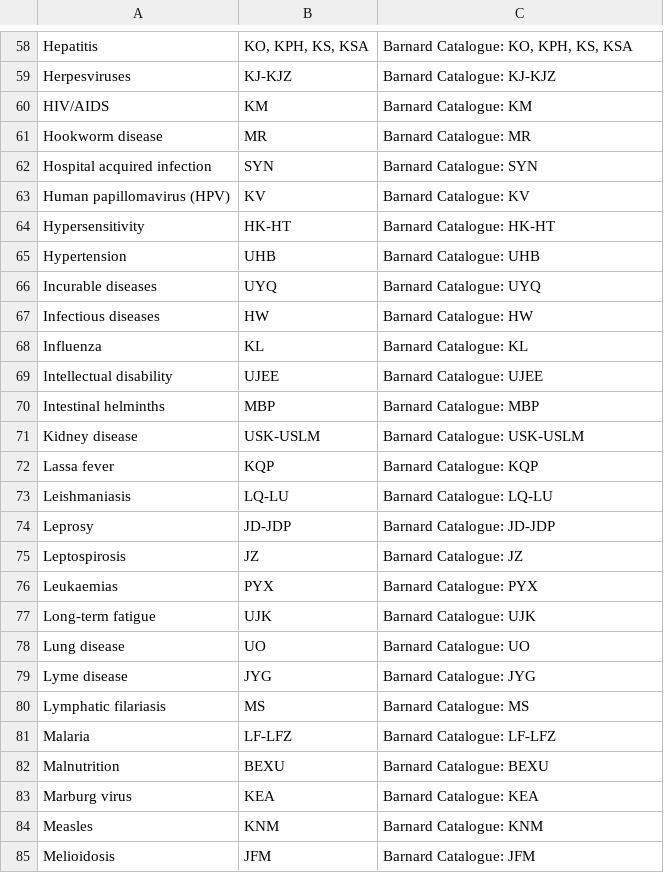
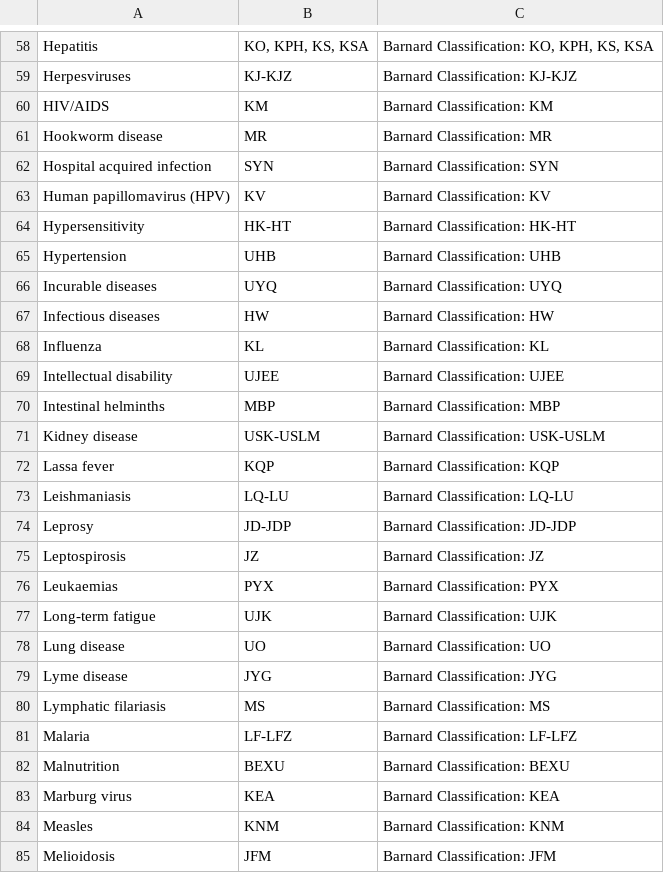
Before and after one commit to aweirdnerd/Barnard-Elements-Labels, a CSV file: Barnard final draft/Diseases and health conditions.csv, drawn as a sheet; only a part is shown, gaps mark what is left out; the diff covers the shown part only; the diff names each change by its address in the sheet, - before the commit and + after, or states it on an @@ line.

```diff
--- a/Barnard final draft/Diseases and health conditions.csv
+++ b/Barnard final draft/Diseases and health conditions.csv
-C58: Barnard Catalogue: KO, KPH, KS, KSA
+C58: Barnard Classification: KO, KPH, KS, KSA
-C59: Barnard Catalogue: KJ-KJZ
+C59: Barnard Classification: KJ-KJZ
-C60: Barnard Catalogue: KM
+C60: Barnard Classification: KM
-C61: Barnard Catalogue: MR
+C61: Barnard Classification: MR
-C62: Barnard Catalogue: SYN
+C62: Barnard Classification: SYN
-C63: Barnard Catalogue: KV
+C63: Barnard Classification: KV
-C64: Barnard Catalogue: HK-HT
+C64: Barnard Classification: HK-HT
-C65: Barnard Catalogue: UHB
+C65: Barnard Classification: UHB
-C66: Barnard Catalogue: UYQ
+C66: Barnard Classification: UYQ
-C67: Barnard Catalogue: HW
+C67: Barnard Classification: HW
-C68: Barnard Catalogue: KL
+C68: Barnard Classification: KL
-C69: Barnard Catalogue: UJEE
+C69: Barnard Classification: UJEE
-C70: Barnard Catalogue: MBP
+C70: Barnard Classification: MBP
-C71: Barnard Catalogue: USK-USLM
+C71: Barnard Classification: USK-USLM
-C72: Barnard Catalogue: KQP
+C72: Barnard Classification: KQP
-C73: Barnard Catalogue: LQ-LU
+C73: Barnard Classification: LQ-LU
-C74: Barnard Catalogue: JD-JDP
+C74: Barnard Classification: JD-JDP
-C75: Barnard Catalogue: JZ
+C75: Barnard Classification: JZ
-C76: Barnard Catalogue: PYX
+C76: Barnard Classification: PYX
-C77: Barnard Catalogue: UJK
+C77: Barnard Classification: UJK
-C78: Barnard Catalogue: UO
+C78: Barnard Classification: UO
-C79: Barnard Catalogue: JYG
+C79: Barnard Classification: JYG
-C80: Barnard Catalogue: MS
+C80: Barnard Classification: MS
-C81: Barnard Catalogue: LF-LFZ
+C81: Barnard Classification: LF-LFZ
-C82: Barnard Catalogue: BEXU
+C82: Barnard Classification: BEXU
-C83: Barnard Catalogue: KEA
+C83: Barnard Classification: KEA
-C84: Barnard Catalogue: KNM
+C84: Barnard Classification: KNM
-C85: Barnard Catalogue: JFM
+C85: Barnard Classification: JFM
```
Also changed, not shown: 102 edited cells elsewhere in this file, Barnard final draft/Disciplines and Research Areas.csv, 3 other files.
